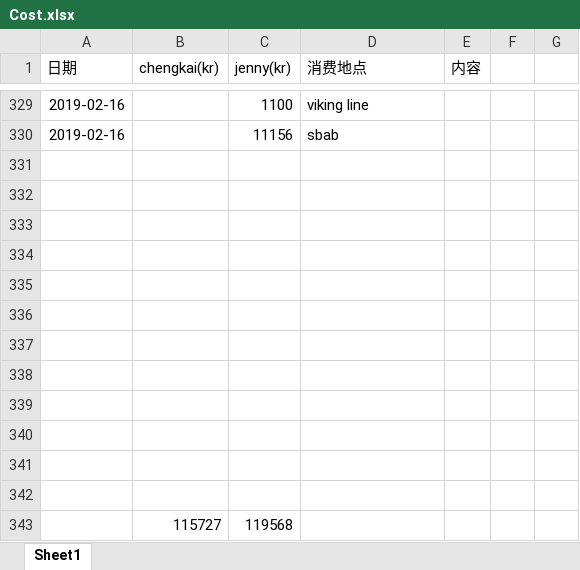
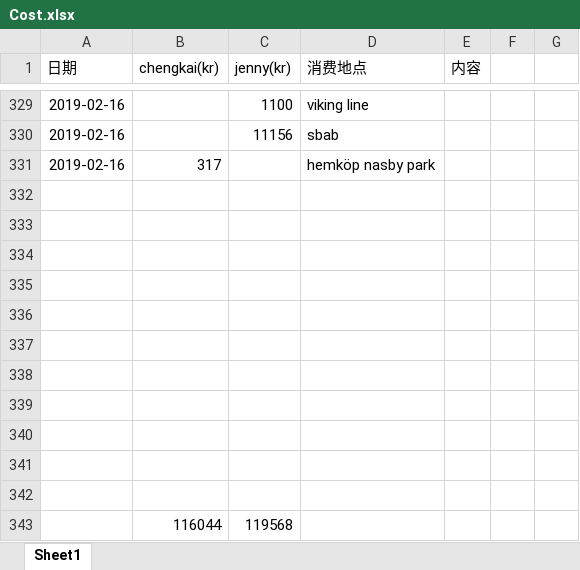
Before and after one commit to yanhuanwang/cost, an Excel workbook: Cost.xlsx, sheet Sheet1, drawn as a sheet; only a part is shown, gaps mark what is left out; values as stored, in another font and other column widths than the file's, no borders; conditional formats not drawn; removed rows and columns are numbered as before the commit, all else as after; the diff names each change by its address in the sheet, - before the commit and + after, or states it on an @@ line.

Commit message:
20190217

```diff
--- a/Cost.xlsx (sheet Sheet1)
+++ b/Cost.xlsx (sheet Sheet1)
+row 331: 2019-02-16 | 317 |  | hemköp nasby park
-row 343: (empty)
+row 343:  | 116044 | 119568
-row 343:  | 115727 | 119568
```
